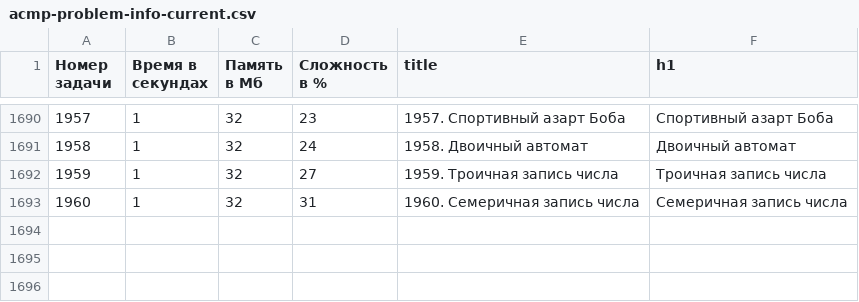
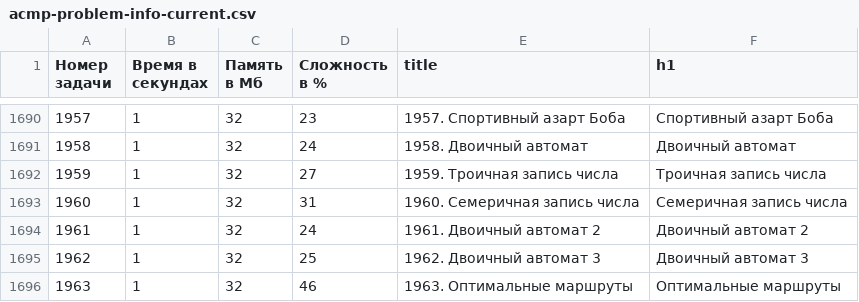
Before and after one commit to BorisMenshikov/acmp-problem-complexity-data, a CSV file: acmp-problem-info-current.csv, drawn as a sheet; only a part is shown, gaps mark what is left out.

```diff
--- a/acmp-problem-info-current.csv
+++ b/acmp-problem-info-current.csv
@@ -1693 +1693,4 @@
 1960,1,32,31,1960. Семеричная запись числа,Семеричная запись числа
+1961,1,32,24,1961. Двоичный автомат 2,Двоичный автомат 2
+1962,1,32,25,1962. Двоичный автомат 3,Двоичный автомат 3
+1963,1,32,46,1963. Оптимальные маршруты,Оптимальные маршруты
```
Also changed, not shown: acmp-problem-complexity-current.csv, 1 other file.
